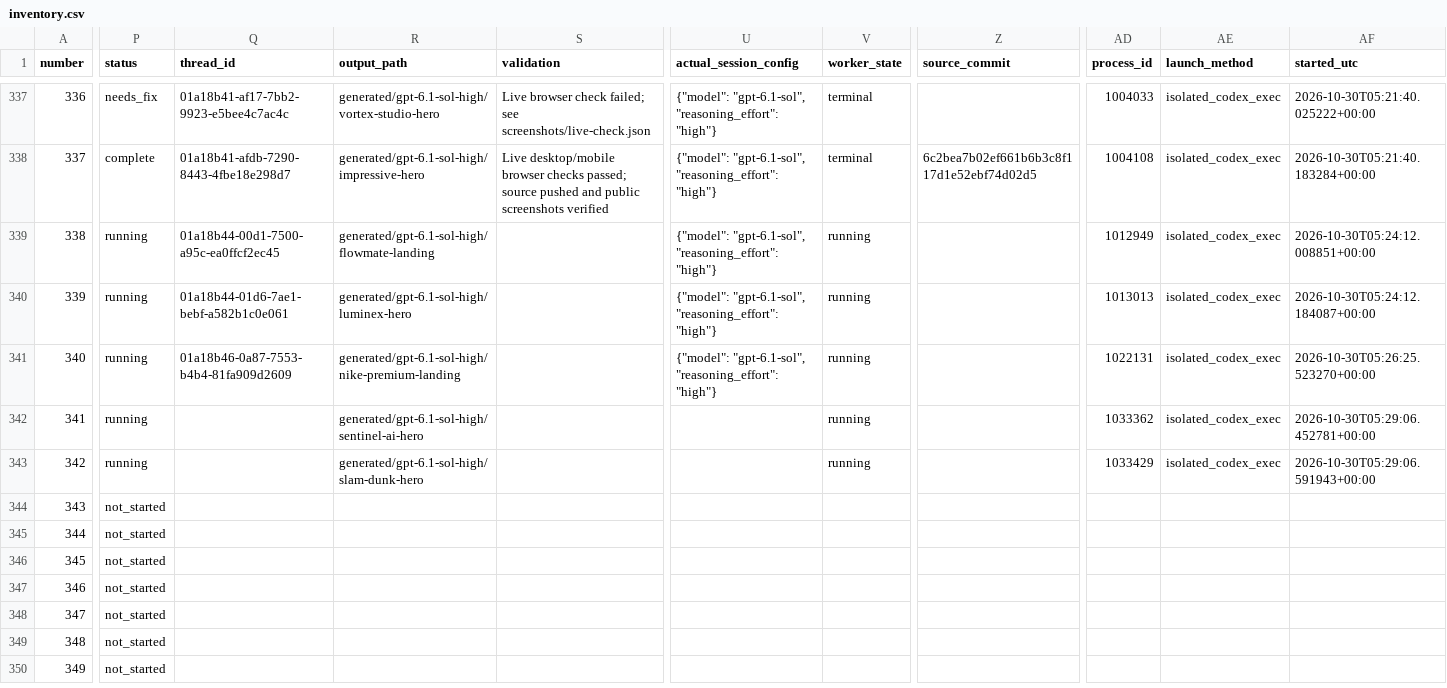
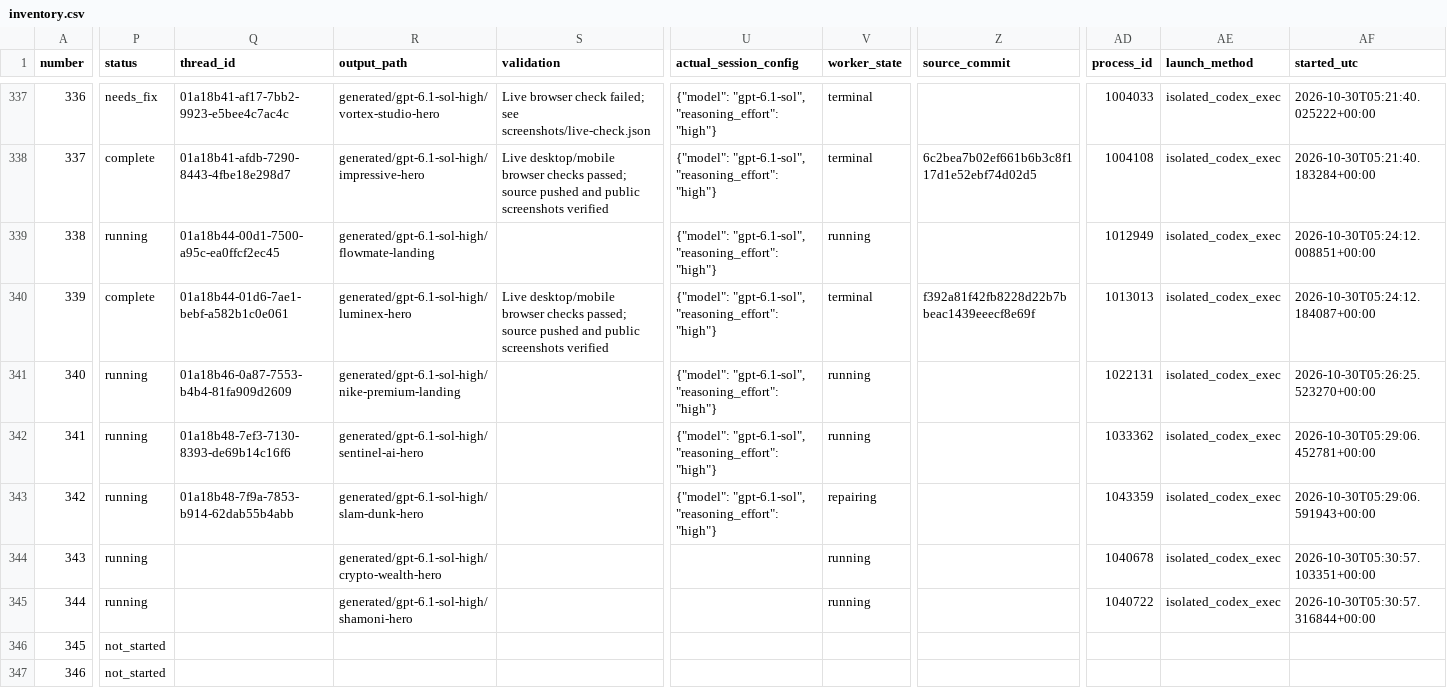
Before and after one commit to radish40/MotionSites, a CSV file: docs/gpt-6.1-sol-high/inventory.csv, drawn as a sheet; only a part is shown, gaps mark what is left out; the shorter side is filled out with more unchanged rows; the diff covers the shown part only; the diff names each change by its address in the sheet, - before the commit and + after, or states it on an @@ line.

```diff
--- a/docs/gpt-6.1-sol-high/inventory.csv
+++ b/docs/gpt-6.1-sol-high/inventory.csv
-P340 (status): running
+P340 (status): complete
-S340 (validation): (empty)
+S340 (validation): Live desktop/mobile browser checks passed; source pushed and public screenshots verified
-V340 (worker_state): running
+V340 (worker_state): terminal
-Z340 (source_commit): (empty)
+Z340 (source_commit): f392a81f42fb8228d22b7bbeac1439eeecf8e69f
-Q342 (thread_id): (empty)
+Q342 (thread_id): 01a18b48-7ef3-7130-8393-de69b14c16f6
-U342:U343 (actual_session_config): (empty)
+U342:U343 (actual_session_config): {"model": "gpt-6.1-sol", "reasoning_effort": "high"}
-Q343 (thread_id): (empty)
+Q343 (thread_id): 01a18b48-7f9a-7853-b914-62dab55b4abb
-V343 (worker_state): running
+V343 (worker_state): repairing
-AD343 (process_id): 1033429
+AD343 (process_id): 1043359
-P344:P345 (status): not_started
+P344:P345 (status): running
-R344 (output_path): (empty)
+R344 (output_path): generated/gpt-6.1-sol-high/crypto-wealth-hero
-V344:V345 (worker_state): (empty)
+V344:V345 (worker_state): running
-AD344 (process_id): (empty)
+AD344 (process_id): 1040678
-AE344:AE345 (launch_method): (empty)
+AE344:AE345 (launch_method): isolated_codex_exec
-AF344 (started_utc): (empty)
+AF344 (started_utc): 2026-10-30T05:30:57.103351+00:00
-R345 (output_path): (empty)
+R345 (output_path): generated/gpt-6.1-sol-high/shamoni-hero
-AD345 (process_id): (empty)
+AD345 (process_id): 1040722
-AF345 (started_utc): (empty)
+AF345 (started_utc): 2026-10-30T05:30:57.316844+00:00
```
Also changed, not shown: 5 edited cells elsewhere in this file, 4 other files.
